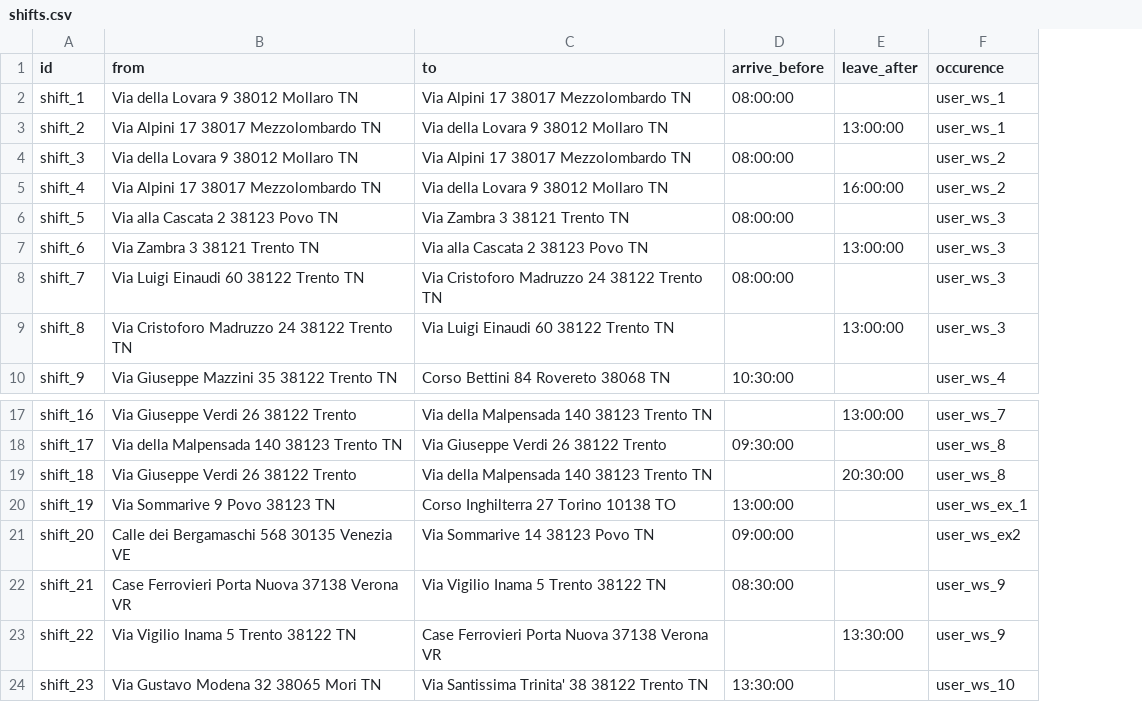
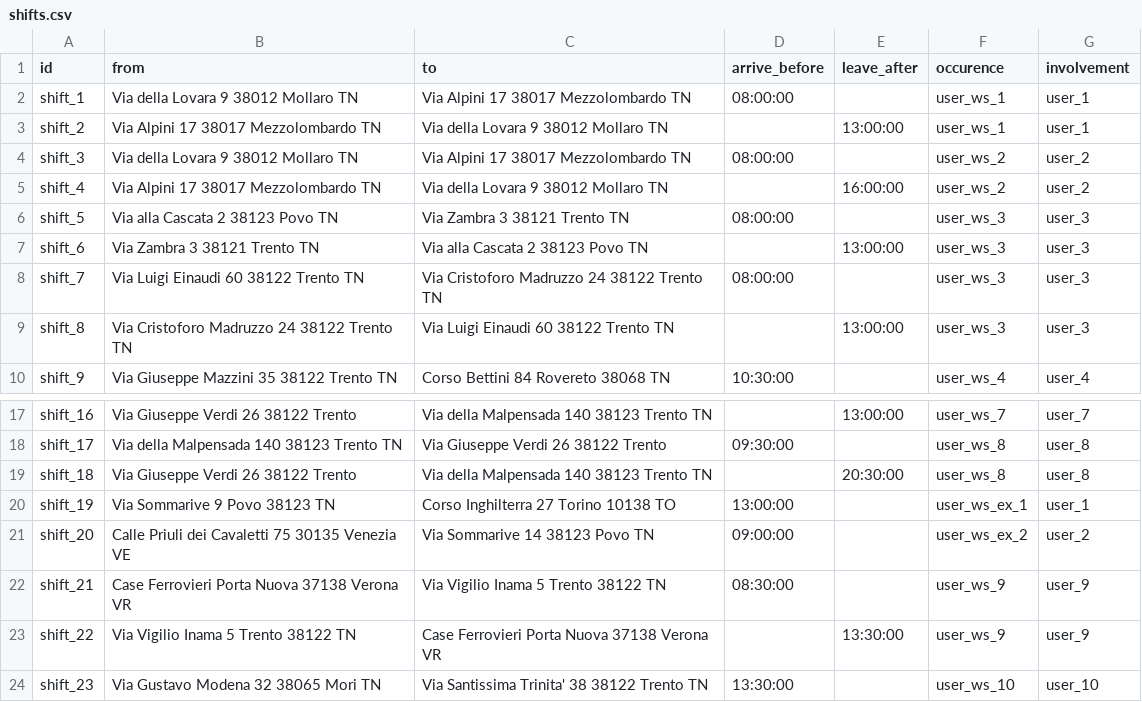
Before and after one commit to ThomasPasquali/Transportation-Education-Facilities, a CSV file: Phase 2 - Information Gathering/Raw data/users/shifts.csv, drawn as a sheet; only a part is shown, gaps mark what is left out; the diff names each change by its address in the sheet, - before the commit and + after, or states it on an @@ line.

```diff
--- a/Phase 2 - Information Gathering/Raw data/users/shifts.csv
+++ b/Phase 2 - Information Gathering/Raw data/users/shifts.csv
+column G (involvement), rows 2-10: user_1 | user_1 | user_2 | user_2 | user_3 | user_3 | user_3 | user_3 | user_4; rows 17-24: user_7 | user_8 | user_8 | user_1 | user_2 | user_9 | user_9 | user_10
-B21 (from): Calle dei Bergamaschi 568 30135 Venezia VE
+B21 (from): Calle Priuli dei Cavaletti 75 30135 Venezia VE
-F21 (occurence): user_ws_ex2
+F21 (occurence): user_ws_ex_2
```
Also changed, not shown: Phase 2 - Information Gathering/Raw data/users/users.csv, Phase 3 - Language Definition/DomainLanguageResources.csv, 4 other files.
